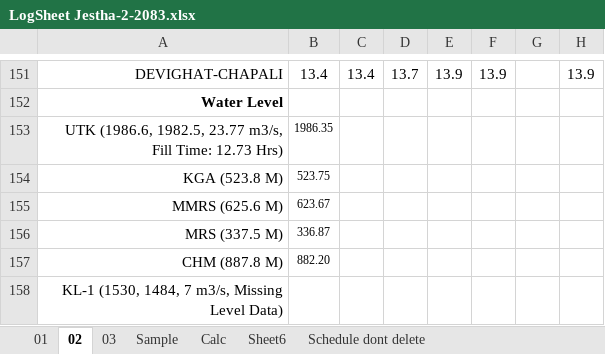
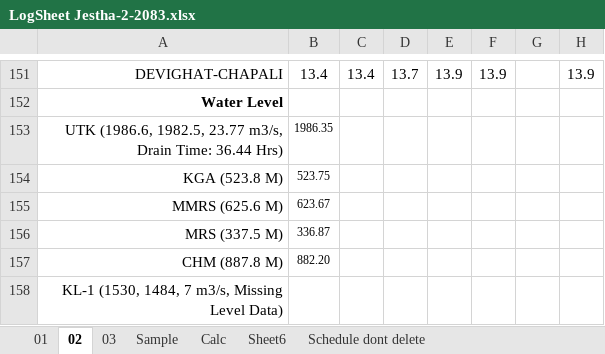
Before and after one commit to Bikramsth/LDC_DATA-ANALYZER, an Excel workbook: LDC_Data/Log Sheet 2083/LogSheet Jestha-2-2083.xlsx, sheet 02, drawn as a sheet; only a part is shown, gaps mark what is left out; values as stored, in another font and other column widths than the file's, no borders; conditional formats not drawn; the diff names each change by its address in the sheet, - before the commit and + after, or states it on an @@ line.

```diff
--- a/LDC_Data/Log Sheet 2083/LogSheet Jestha-2-2083.xlsx (sheet 02)
+++ b/LDC_Data/Log Sheet 2083/LogSheet Jestha-2-2083.xlsx (sheet 02)
-A153: …23.77 m3/s, Fill Time: 12.73 Hrs)
+A153: …23.77 m3/s, Drain Time: 36.44 Hrs)
```
Also changed, not shown: sheet 03, hidden cells.
